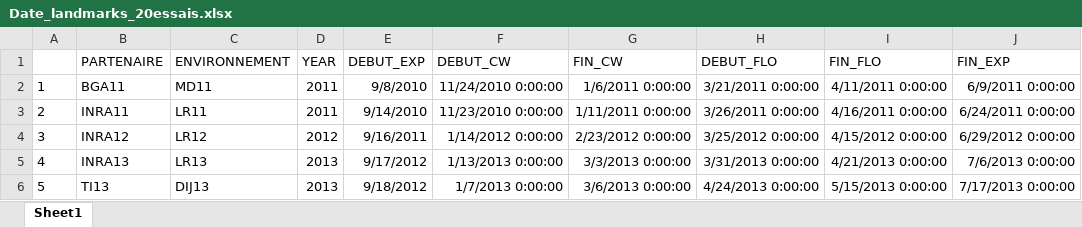
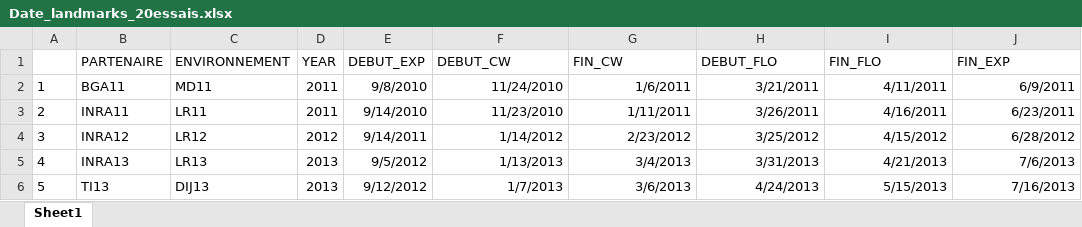
Before and after one commit to RemiMahmoud/meteo_vs_rendement, an Excel workbook: data/Date_landmarks_20essais.xlsx, sheet Sheet1, drawn as a sheet; only a part is shown; values as stored, in another font and other column widths than the file's, no borders; the diff covers the shown part only; the diff names each change by its address in the sheet, - before the commit and + after, or states it on an @@ line.

Commit message:
Update Date_landmarks_20essais.xlsx

```diff
--- a/data/Date_landmarks_20essais.xlsx (sheet Sheet1)
+++ b/data/Date_landmarks_20essais.xlsx (sheet Sheet1)
-F2 (DEBUT_CW): 11/24/2010 0:00:00
+F2 (DEBUT_CW): 11/24/2010
-G2 (FIN_CW): 1/6/2011 0:00:00
+G2 (FIN_CW): 1/6/2011
-H2 (DEBUT_FLO): 3/21/2011 0:00:00
+H2 (DEBUT_FLO): 3/21/2011
-I2 (FIN_FLO): 4/11/2011 0:00:00
+I2 (FIN_FLO): 4/11/2011
-J2 (FIN_EXP): 6/9/2011 0:00:00
+J2 (FIN_EXP): 6/9/2011
-F3 (DEBUT_CW): 11/23/2010 0:00:00
+F3 (DEBUT_CW): 11/23/2010
-G3 (FIN_CW): 1/11/2011 0:00:00
+G3 (FIN_CW): 1/11/2011
-H3 (DEBUT_FLO): 3/26/2011 0:00:00
+H3 (DEBUT_FLO): 3/26/2011
-I3 (FIN_FLO): 4/16/2011 0:00:00
+I3 (FIN_FLO): 4/16/2011
-J3 (FIN_EXP): 6/24/2011 0:00:00
+J3 (FIN_EXP): 6/23/2011
-E4 (DEBUT_EXP): 9/16/2011
+E4 (DEBUT_EXP): 9/14/2011
-F4 (DEBUT_CW): 1/14/2012 0:00:00
+F4 (DEBUT_CW): 1/14/2012
-G4 (FIN_CW): 2/23/2012 0:00:00
+G4 (FIN_CW): 2/23/2012
-H4 (DEBUT_FLO): 3/25/2012 0:00:00
+H4 (DEBUT_FLO): 3/25/2012
-I4 (FIN_FLO): 4/15/2012 0:00:00
+I4 (FIN_FLO): 4/15/2012
-J4 (FIN_EXP): 6/29/2012 0:00:00
+J4 (FIN_EXP): 6/28/2012
-E5 (DEBUT_EXP): 9/17/2012
+E5 (DEBUT_EXP): 9/5/2012
-F5 (DEBUT_CW): 1/13/2013 0:00:00
+F5 (DEBUT_CW): 1/13/2013
-G5 (FIN_CW): 3/3/2013 0:00:00
+G5 (FIN_CW): 3/4/2013
-H5 (DEBUT_FLO): 3/31/2013 0:00:00
+H5 (DEBUT_FLO): 3/31/2013
-I5 (FIN_FLO): 4/21/2013 0:00:00
+I5 (FIN_FLO): 4/21/2013
-J5 (FIN_EXP): 7/6/2013 0:00:00
+J5 (FIN_EXP): 7/6/2013
-E6 (DEBUT_EXP): 9/18/2012
+E6 (DEBUT_EXP): 9/12/2012
-F6 (DEBUT_CW): 1/7/2013 0:00:00
+F6 (DEBUT_CW): 1/7/2013
-G6 (FIN_CW): 3/6/2013 0:00:00
+G6 (FIN_CW): 3/6/2013
-H6 (DEBUT_FLO): 4/24/2013 0:00:00
+H6 (DEBUT_FLO): 4/24/2013
-I6 (FIN_FLO): 5/15/2013 0:00:00
+I6 (FIN_FLO): 5/15/2013
-J6 (FIN_EXP): 7/17/2013 0:00:00
+J6 (FIN_EXP): 7/16/2013
```
Also changed, not shown: 90 edited cells elsewhere in this sheet.
